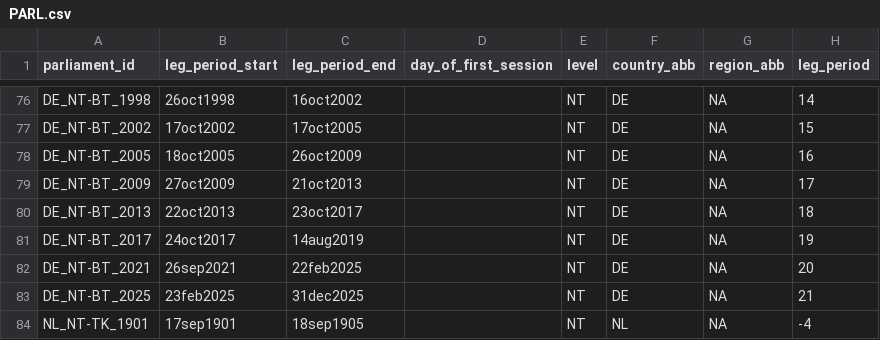
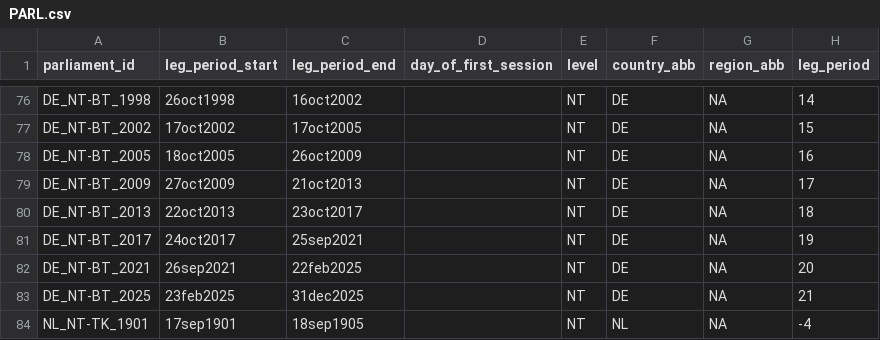
Before and after one commit to TomasZwinkels/PCCdata, a CSV file: PARL.csv, drawn as a sheet; only a part is shown, gaps mark what is left out; the diff names each change by its address in the sheet, - before the commit and + after, or states it on an @@ line.

```diff
--- a/PARL.csv
+++ b/PARL.csv
-C81 (leg_period_end): 14aug2019
+C81 (leg_period_end): 25sep2021
```
